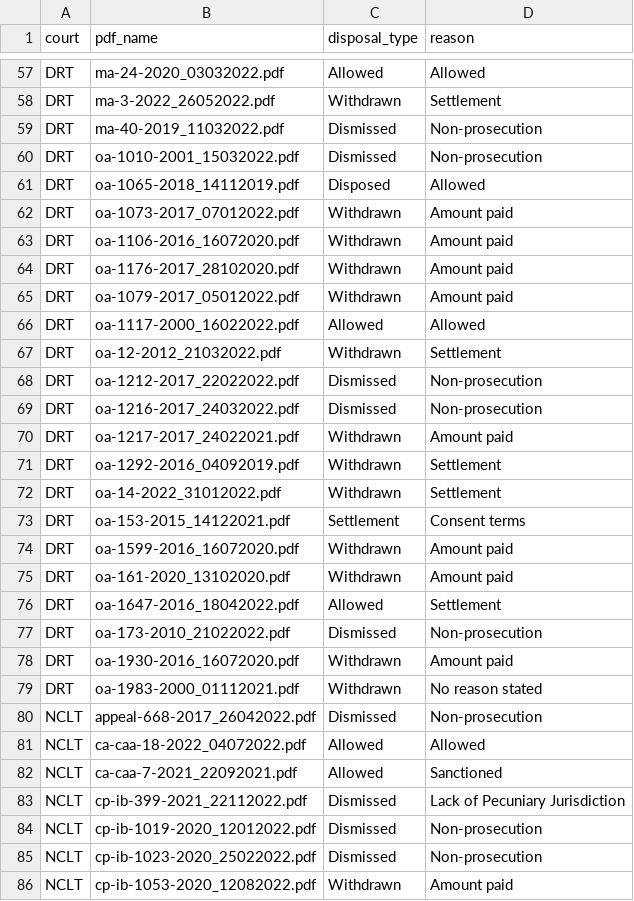
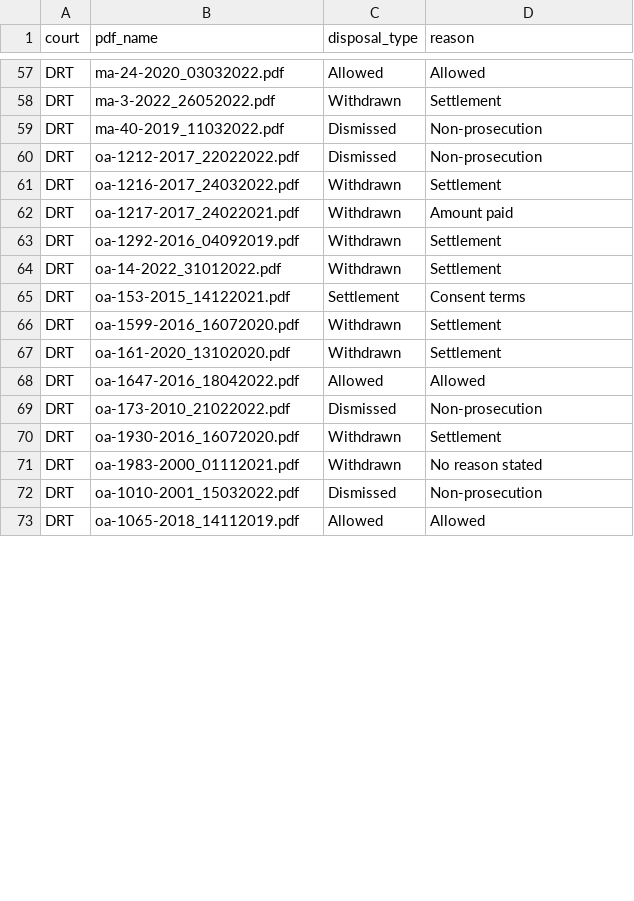
Before and after one commit to xKDR/disposal_type, a CSV file: manual_disposal_classification.csv, drawn as a sheet; only a part is shown, gaps mark what is left out; the diff covers the shown part only.

Commit message:
verified classification

```diff
--- a/manual_disposal_classification.csv
+++ b/manual_disposal_classification.csv
@@ -59,12 +59,4 @@ DRT,ma-3-2022_26052022.pdf,Withdrawn,Settlement
 DRT,ma-40-2019_11032022.pdf,Dismissed,Non-prosecution
-DRT,oa-1010-2001_15032022.pdf,Dismissed,Non-prosecution
-DRT,oa-1065-2018_14112019.pdf,Disposed,Allowed
-DRT,oa-1073-2017_07012022.pdf,Withdrawn,Amount paid
-DRT,oa-1106-2016_16072020.pdf,Withdrawn,Amount paid
-DRT,oa-1176-2017_28102020.pdf,Withdrawn,Amount paid
-DRT,oa-1079-2017_05012022.pdf,Withdrawn,Amount paid
-DRT,oa-1117-2000_16022022.pdf,Allowed,Allowed
-DRT,oa-12-2012_21032022.pdf,Withdrawn,Settlement
 DRT,oa-1212-2017_22022022.pdf,Dismissed,Non-prosecution
-DRT,oa-1216-2017_24032022.pdf,Dismissed,Non-prosecution
+DRT,oa-1216-2017_24032022.pdf,Withdrawn,Settlement
 DRT,oa-1217-2017_24022021.pdf,Withdrawn,Amount paid
@@ -73,14 +65,9 @@ DRT,oa-14-2022_31012022.pdf,Withdrawn,Settlement
 DRT,oa-153-2015_14122021.pdf,Settlement,Consent terms
-DRT,oa-1599-2016_16072020.pdf,Withdrawn,Amount paid
-DRT,oa-161-2020_13102020.pdf,Withdrawn,Amount paid
-DRT,oa-1647-2016_18042022.pdf,Allowed,Settlement
+DRT,oa-1599-2016_16072020.pdf,Withdrawn,Settlement
+DRT,oa-161-2020_13102020.pdf,Withdrawn,Settlement
+DRT,oa-1647-2016_18042022.pdf,Allowed,Allowed
 DRT,oa-173-2010_21022022.pdf,Dismissed,Non-prosecution
-DRT,oa-1930-2016_16072020.pdf,Withdrawn,Amount paid
+DRT,oa-1930-2016_16072020.pdf,Withdrawn,Settlement
 DRT,oa-1983-2000_01112021.pdf,Withdrawn,No reason stated
-NCLT,appeal-668-2017_26042022.pdf,Dismissed,Non-prosecution
-NCLT,ca-caa-18-2022_04072022.pdf,Allowed,Allowed
-NCLT,ca-caa-7-2021_22092021.pdf,Allowed,Sanctioned
-NCLT,cp-ib-399-2021_22112022.pdf,Dismissed,Lack of Pecuniary Jurisdiction
-NCLT,cp-ib-1019-2020_12012022.pdf,Dismissed,Non-prosecution
-NCLT,cp-ib-1023-2020_25022022.pdf,Dismissed,Non-prosecution
-NCLT,cp-ib-1053-2020_12082022.pdf,Withdrawn,Amount paid
+DRT,oa-1010-2001_15032022.pdf,Dismissed,Non-prosecution
+DRT,oa-1065-2018_14112019.pdf,Allowed,Allowed
```
Also changed, not shown: 17 added rows, 10 removed rows, 26 moved rows and 21 edited cells elsewhere in this file.
